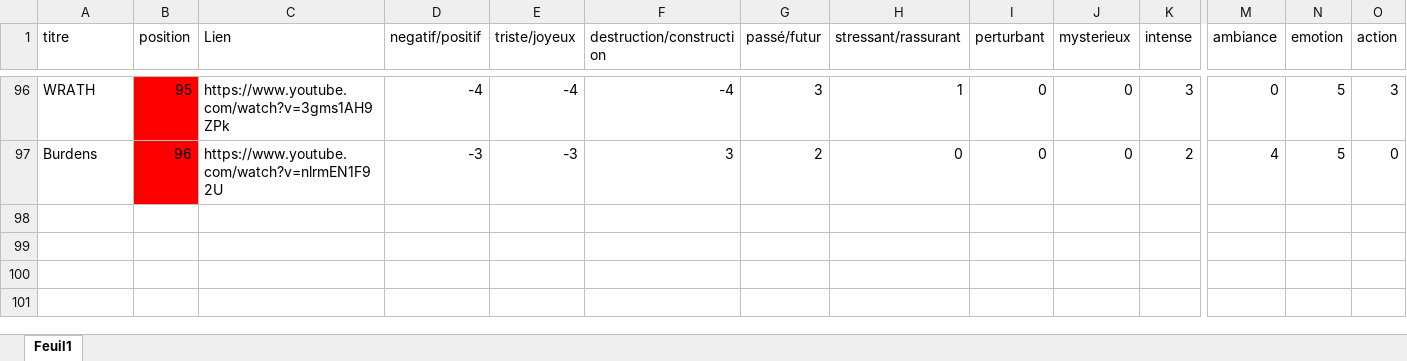
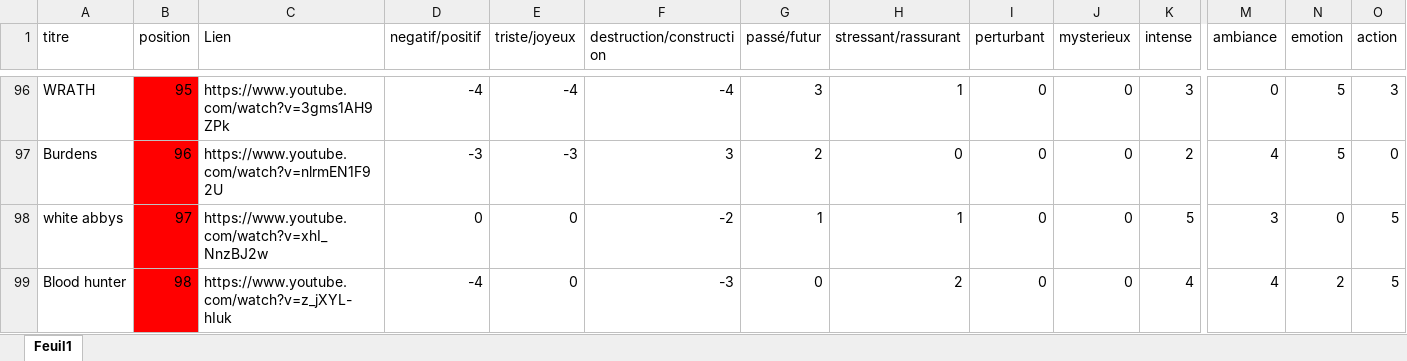
Before and after one commit to JRLapierre/fiction-post-effondrement, an Excel workbook: musiques.xlsx, sheet Feuil1, drawn as a sheet; only a part is shown, gaps mark what is left out; values as stored, in another font and other column widths than the file's, no borders; table styles not drawn; rows hold the shown columns only; the diff covers the shown part only; the diff names each change by its address in the sheet, - before the commit and + after, or states it on an @@ line.

```diff
--- a/musiques.xlsx (sheet Feuil1)
+++ b/musiques.xlsx (sheet Feuil1)
+row 98: white abbys | 97 | https://www.youtube.com/watch?v=xhI_NnzBJ2w | 0 | 0 | -2 | 1 | 1 | 0 | 0 | 5 | 3 | 0 | 5
+row 99: Blood hunter | 98 | https://www.youtube.com/watch?v=z_jXYL-hIuk | -4 | 0 | -3 | 0 | 2 | 0 | 0 | 4 | 4 | 2 | 5
```
Also changed, not shown: 1 added row, 10 edited cells and cell formats elsewhere in this sheet, 28 other files.
